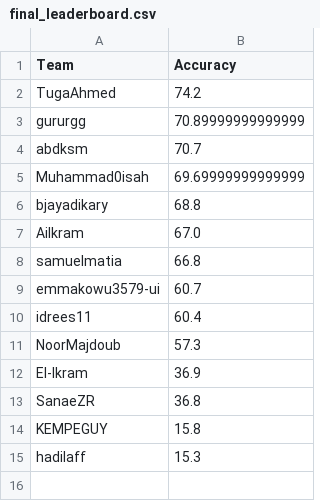
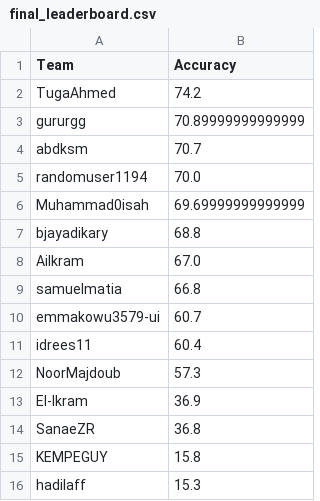
Before and after one commit to Tasneem-Selim-Researcher/GNN_CoRA_Competition, a CSV file: final_leaderboard.csv, drawn as a sheet.

```diff
--- a/final_leaderboard.csv
+++ b/final_leaderboard.csv
@@ -4,2 +4,3 @@ gururgg,70.89999999999999
 abdksm,70.7
+randomuser1194,70.0
 Muhammad0isah,69.69999999999999
```
Also changed, not shown: 1 other file.
